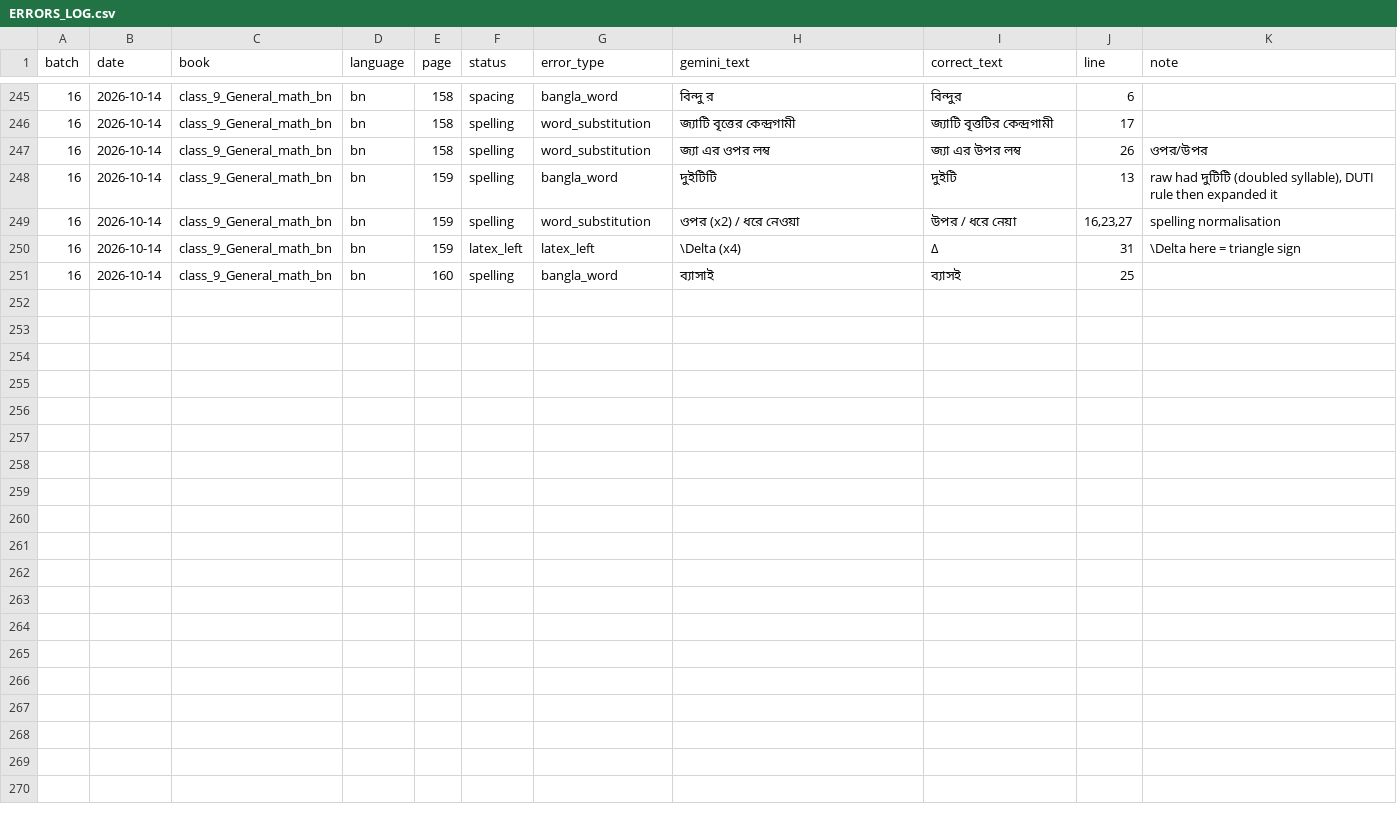
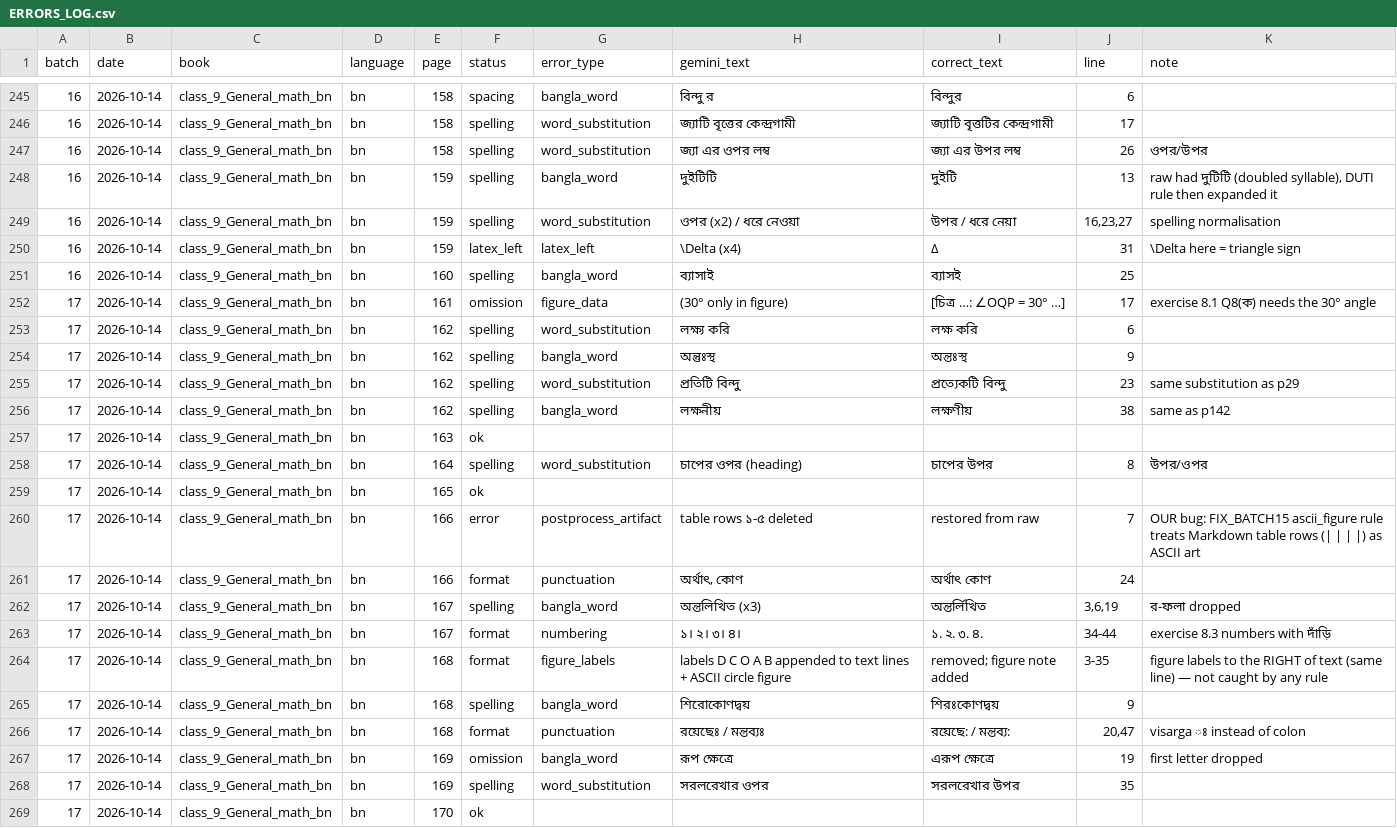
Before and after one commit to hasanpeal545-ai/mathai-bangladesh, a CSV file: paper/check/ERRORS_LOG.csv, drawn as a sheet; only a part is shown, gaps mark what is left out; the diff names each change by its address in the sheet, - before the commit and + after, or states it on an @@ line.

```diff
--- a/paper/check/ERRORS_LOG.csv
+++ b/paper/check/ERRORS_LOG.csv
+row 252: 17 | 2026-10-14 | class_9_General_math_bn | bn | 161 | omission | figure_data | (30° only in figure) | [চিত্র …: ∠OQP = 30° …] | 17 | exercise 8.1 Q8(ক) needs the 30° angle
+row 253: 17 | 2026-10-14 | class_9_General_math_bn | bn | 162 | spelling | word_substitution | লক্ষ্য করি | লক্ষ করি | 6
+row 254: 17 | 2026-10-14 | class_9_General_math_bn | bn | 162 | spelling | bangla_word | অন্তুঃস্থ | অন্তঃস্থ | 9
+row 255: 17 | 2026-10-14 | class_9_General_math_bn | bn | 162 | spelling | word_substitution | প্রতিটি বিন্দু | প্রত্যেকটি বিন্দু | 23 | same substitution as p29
+row 256: 17 | 2026-10-14 | class_9_General_math_bn | bn | 162 | spelling | bangla_word | লক্ষনীয় | লক্ষণীয় | 38 | same as p142
+row 257: 17 | 2026-10-14 | class_9_General_math_bn | bn | 163 | ok
+row 258: 17 | 2026-10-14 | class_9_General_math_bn | bn | 164 | spelling | word_substitution | চাপের ওপর (heading) | চাপের উপর | 8 | উপর/ওপর
+row 259: 17 | 2026-10-14 | class_9_General_math_bn | bn | 165 | ok
+row 260: 17 | 2026-10-14 | class_9_General_math_bn | bn | 166 | error | postprocess_artifact | table rows ১-৫ deleted | restored from raw | 7 | OUR bug: FIX_BATCH15 ascii_figure rule treats Markdown table rows (| | | |) as ASCII art
+row 261: 17 | 2026-10-14 | class_9_General_math_bn | bn | 166 | format | punctuation | অর্থাৎ, কোণ | অর্থাৎ কোণ | 24
+row 262: 17 | 2026-10-14 | class_9_General_math_bn | bn | 167 | spelling | bangla_word | অন্তলিখিত (x3) | অন্তর্লিখিত | 3,6,19 | র-ফলা dropped
+row 263: 17 | 2026-10-14 | class_9_General_math_bn | bn | 167 | format | numbering | ১। ২। ৩। ৪। | ১. ২. ৩. ৪. | 34-44 | exercise 8.3 numbers with দাঁড়ি
+row 264: 17 | 2026-10-14 | class_9_General_math_bn | bn | 168 | format | figure_labels | labels D C O A B appended to text lines + ASCII circle figure | removed; figure note added | 3-35 | figure labels to the RIGHT of text (same line) — not caught by any rule
+row 265: 17 | 2026-10-14 | class_9_General_math_bn | bn | 168 | spelling | bangla_word | শিরোকোণদ্বয় | শিরঃকোণদ্বয় | 9
+row 266: 17 | 2026-10-14 | class_9_General_math_bn | bn | 168 | format | punctuation | রয়েছেঃ / মন্তব্যঃ | রয়েছে: / মন্তব্য: | 20,47 | visarga ঃ instead of colon
+row 267: 17 | 2026-10-14 | class_9_General_math_bn | bn | 169 | omission | bangla_word | রূপ ক্ষেত্রে | এরূপ ক্ষেত্রে | 19 | first letter dropped
+row 268: 17 | 2026-10-14 | class_9_General_math_bn | bn | 169 | spelling | word_substitution | সরলরেখার ওপর | সরলরেখার উপর | 35
+row 269: 17 | 2026-10-14 | class_9_General_math_bn | bn | 170 | ok
```
Also changed, not shown: paper/check/HUMAN_AUDIT.csv, paper/check/PAGES_CHECKED.csv, 16 other files.
